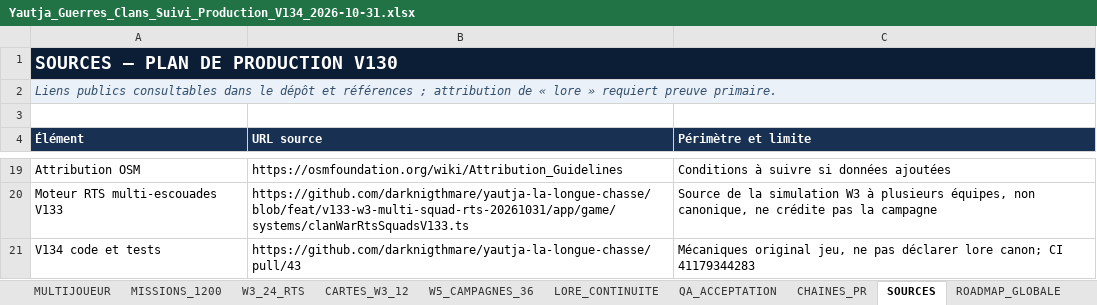
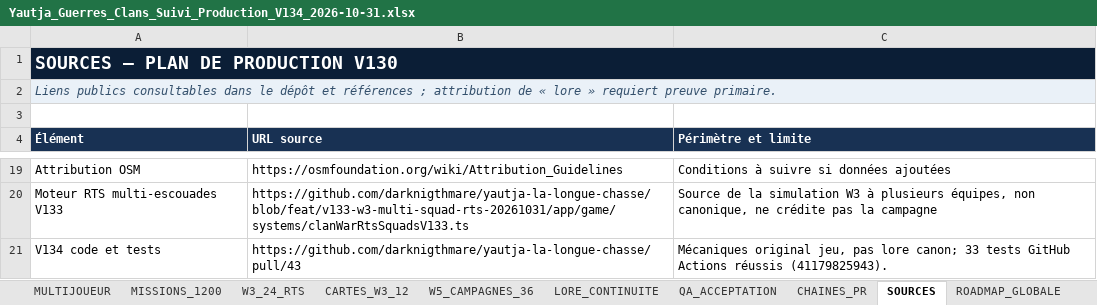
Before and after one commit to darknigthmare/yautja-la-longue-chasse, an Excel workbook: docs/clan-war-v134/Yautja_Guerres_Clans_Suivi_Production_V134_2026-10-31.xlsx, sheet SOURCES, drawn as a sheet; only a part is shown, gaps mark what is left out; values as stored, in another font and other column widths than the file's, no borders; table styles not drawn; the diff names each change by its address in the sheet, - before the commit and + after, or states it on an @@ line.

```diff
--- a/docs/clan-war-v134/Yautja_Guerres_Clans_Suivi_Production_V134_2026-10-31.xlsx (sheet SOURCES)
+++ b/docs/clan-war-v134/Yautja_Guerres_Clans_Suivi_Production_V134_2026-10-31.xlsx (sheet SOURCES)
-C21 (Périmètre et limite): …original jeu, ne pas déclarer lore canon; CI 41179344283
+C21 (Périmètre et limite): …original jeu, pas lore canon; 33 tests GitHub Actions réussis (41179825943).
```
Also changed, not shown: sheet RTS_V134_SYNCHRO, sheet QA_ACCEPTATION, sheet 00_PILOTAGE, sheet RTS, charts or pictures, 2 other files.
